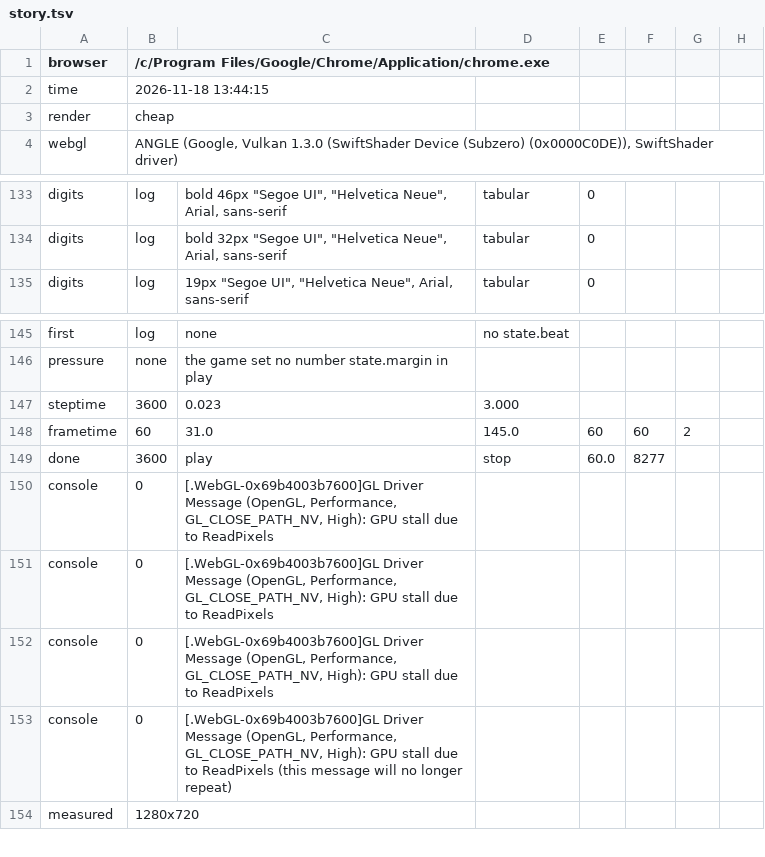
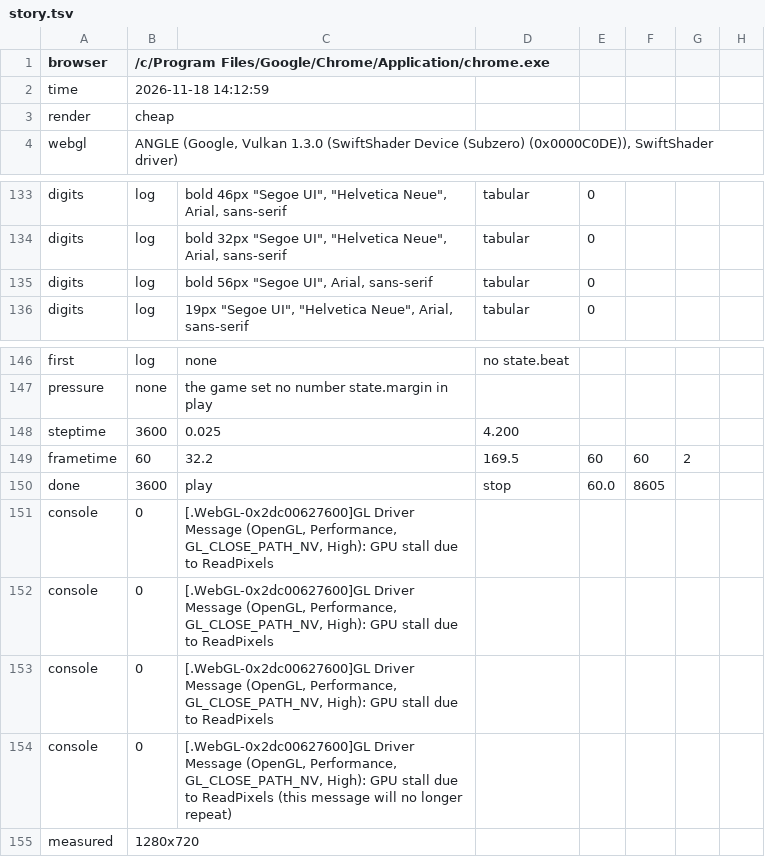
Before and after one commit to hgbao85/cotyphu, a TSV file: production/qa/evidence/grow-ty-phu-dat-viet/story.tsv, drawn as a sheet; only a part is shown, gaps mark what is left out.

```diff
--- a/production/qa/evidence/grow-ty-phu-dat-viet/story.tsv
+++ b/production/qa/evidence/grow-ty-phu-dat-viet/story.tsv
@@ -1,3 +1,3 @@
 browser	/c/Program Files/Google/Chrome/Application/chrome.exe
-time	2026-11-18 13:44:15
+time	2026-11-18 14:12:59
 render	cheap
@@ -134,2 +134,3 @@ digits	log	bold 46px "Segoe UI", "Helvetica Neue", Arial, sans-serif	tabular	0
 digits	log	bold 32px "Segoe UI", "Helvetica Neue", Arial, sans-serif	tabular	0
+digits	log	bold 56px "Segoe UI", Arial, sans-serif	tabular	0
 digits	log	19px "Segoe UI", "Helvetica Neue", Arial, sans-serif	tabular	0
@@ -146,9 +147,9 @@ first	log	none	no state.beat
 pressure	none	the game set no number state.margin in play
-steptime	3600	0.023	3.000
-frametime	60	31.0	145.0	60	60	2
-done	3600	play	stop	60.0	8277
-console	0	[.WebGL-0x69b4003b7600]GL Driver Message (OpenGL, Performance, GL_CLOSE_PATH_NV, High): GPU stall due to ReadPixels
-console	0	[.WebGL-0x69b4003b7600]GL Driver Message (OpenGL, Performance, GL_CLOSE_PATH_NV, High): GPU stall due to ReadPixels
-console	0	[.WebGL-0x69b4003b7600]GL Driver Message (OpenGL, Performance, GL_CLOSE_PATH_NV, High): GPU stall due to ReadPixels
-console	0	[.WebGL-0x69b4003b7600]GL Driver Message (OpenGL, Performance, GL_CLOSE_PATH_NV, High): GPU stall due to ReadPixels (this message will no longer repeat)
+steptime	3600	0.025	4.200
+frametime	60	32.2	169.5	60	60	2
+done	3600	play	stop	60.0	8605
+console	0	[.WebGL-0x2dc00627600]GL Driver Message (OpenGL, Performance, GL_CLOSE_PATH_NV, High): GPU stall due to ReadPixels
+console	0	[.WebGL-0x2dc00627600]GL Driver Message (OpenGL, Performance, GL_CLOSE_PATH_NV, High): GPU stall due to ReadPixels
+console	0	[.WebGL-0x2dc00627600]GL Driver Message (OpenGL, Performance, GL_CLOSE_PATH_NV, High): GPU stall due to ReadPixels
+console	0	[.WebGL-0x2dc00627600]GL Driver Message (OpenGL, Performance, GL_CLOSE_PATH_NV, High): GPU stall due to ReadPixels (this message will no longer repeat)
 measured	1280x720
```
Also changed, not shown: 17 other files.
